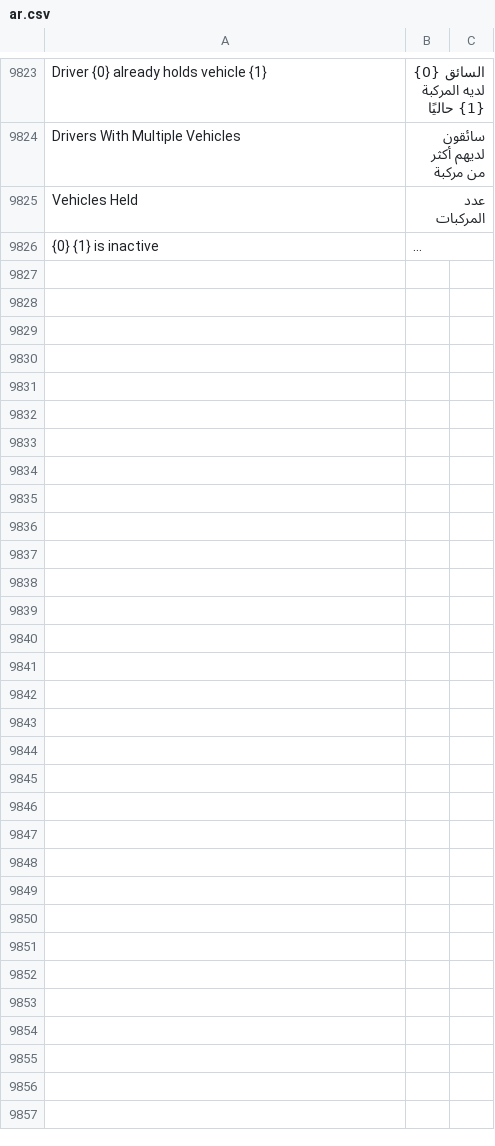
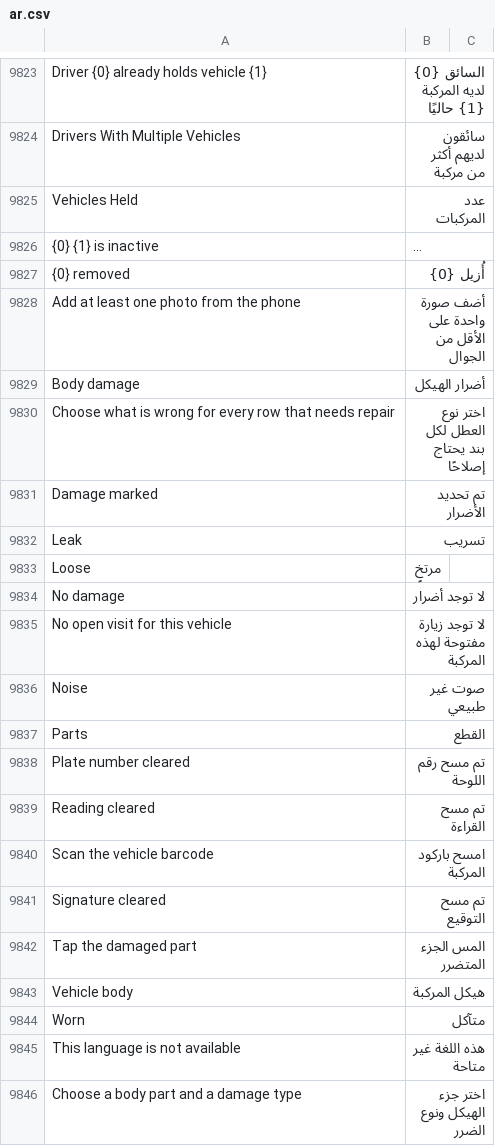
Before and after one commit to iabodysa/fleetix, a CSV file: fleetix/translations/ar.csv, drawn as a sheet; only a part is shown, gaps mark what is left out; long unchanged cells end in …; the diff names each change by its address in the sheet, - before the commit and + after, or states it on an @@ line.

Commit message:
feat: maintenance tablet redesign with five languages and damage diagram

```diff
--- a/fleetix/translations/ar.csv
+++ b/fleetix/translations/ar.csv
+row 9827: {0} removed | أُزيل {0}
+row 9828: Add at least one photo from the phone | أضف صورة واحدة على الأقل من الجوال
+row 9829: Body damage | أضرار الهيكل
+row 9830: Choose what is wrong for every row that needs repair | اختر نوع العطل لكل بند يحتاج إصلاحًا
+row 9831: Damage marked | تم تحديد الأضرار
+row 9832: Leak | تسريب
+row 9833: Loose | مرتخٍ
+row 9834: No damage | لا توجد أضرار
+row 9835: No open visit for this vehicle | لا توجد زيارة مفتوحة لهذه المركبة
+row 9836: Noise | صوت غير طبيعي
+row 9837: Parts | القطع
+row 9838: Plate number cleared | تم مسح رقم اللوحة
+row 9839: Reading cleared | تم مسح القراءة
+row 9840: Scan the vehicle barcode | امسح باركود المركبة
+row 9841: Signature cleared | تم مسح التوقيع
+row 9842: Tap the damaged part | المس الجزء المتضرر
+row 9843: Vehicle body | هيكل المركبة
+row 9844: Worn | متآكل
+row 9845: This language is not available | هذه اللغة غير متاحة
+row 9846: Choose a body part and a damage type | اختر جزء الهيكل ونوع الضرر
```
Also changed, not shown: 59 other files.
